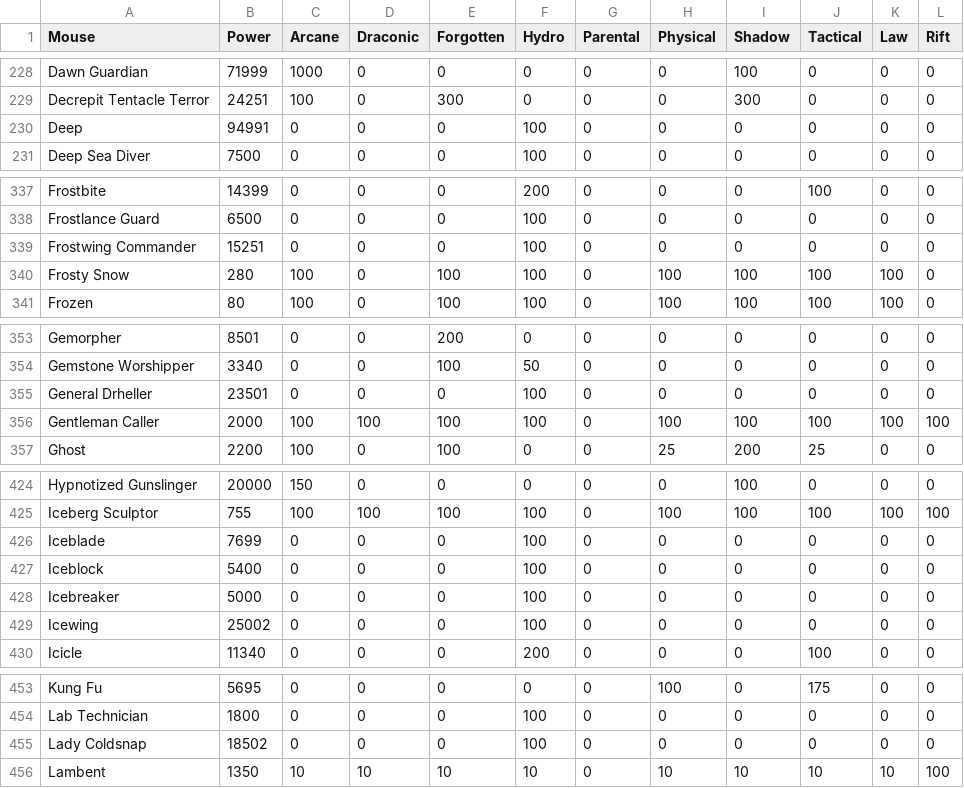
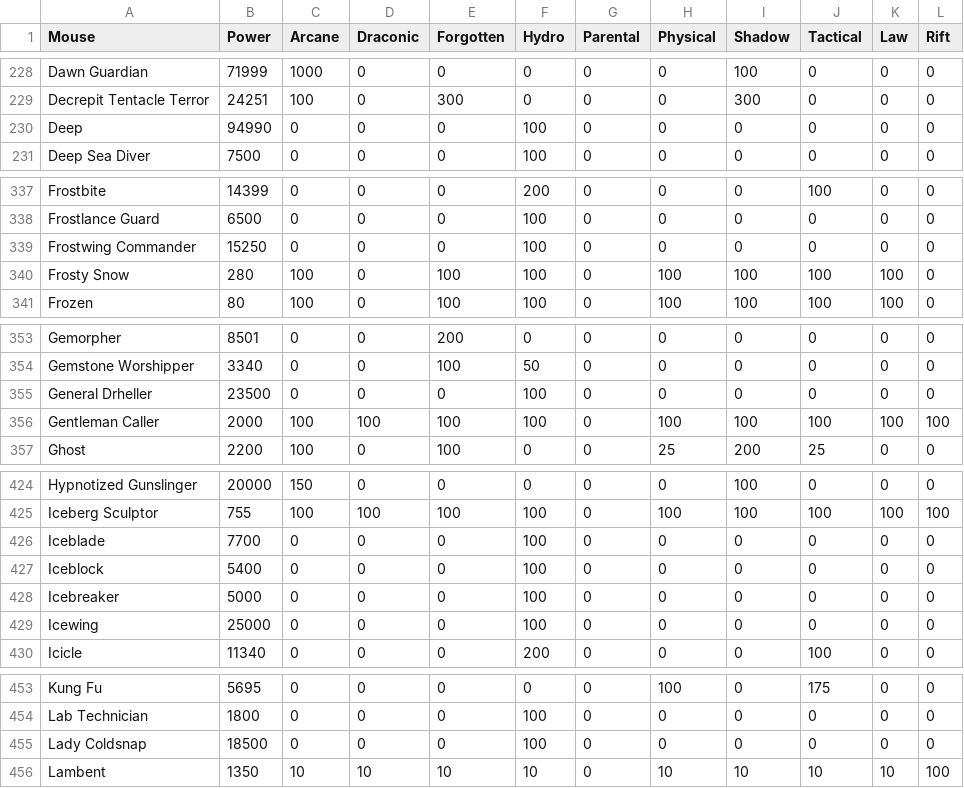
Before and after one commit to tsitu/MH-Tools, a CSV file: data/mouse-power-effs.csv, drawn as a sheet; only a part is shown, gaps mark what is left out; the diff covers the shown part only.

Commit message:
Update mouse-power-effs.csv (#174)
Some rounding after going through Icewing for Wolfskie

```diff
--- a/data/mouse-power-effs.csv
+++ b/data/mouse-power-effs.csv
@@ -229,3 +229,3 @@ Dawn Guardian,71999,1000,0,0,0,0,0,100,0,0,0
 Decrepit Tentacle Terror,24251,100,0,300,0,0,0,300,0,0,0
-Deep,94991,0,0,0,100,0,0,0,0,0,0
+Deep,94990,0,0,0,100,0,0,0,0,0,0
 Deep Sea Diver,7500,0,0,0,100,0,0,0,0,0,0
@@ -338,3 +338,3 @@ Frostbite,14399,0,0,0,200,0,0,0,100,0,0
 Frostlance Guard,6500,0,0,0,100,0,0,0,0,0,0
-Frostwing Commander,15251,0,0,0,100,0,0,0,0,0,0
+Frostwing Commander,15250,0,0,0,100,0,0,0,0,0,0
 Frosty Snow,280,100,0,100,100,0,100,100,100,100,0
@@ -354,3 +354,3 @@ Gemorpher,8501,0,0,200,0,0,0,0,0,0,0
 Gemstone Worshipper,3340,0,0,100,50,0,0,0,0,0,0
-General Drheller,23501,0,0,0,100,0,0,0,0,0,0
+General Drheller,23500,0,0,0,100,0,0,0,0,0,0
 Gentleman Caller,2000,100,100,100,100,0,100,100,100,100,100
@@ -425,6 +425,6 @@ Hypnotized Gunslinger,20000,150,0,0,0,0,0,100,0,0,0
 Iceberg Sculptor,755,100,100,100,100,0,100,100,100,100,100
-Iceblade,7699,0,0,0,100,0,0,0,0,0,0
+Iceblade,7700,0,0,0,100,0,0,0,0,0,0
 Iceblock,5400,0,0,0,100,0,0,0,0,0,0
 Icebreaker,5000,0,0,0,100,0,0,0,0,0,0
-Icewing,25002,0,0,0,100,0,0,0,0,0,0
+Icewing,25000,0,0,0,100,0,0,0,0,0,0
 Icicle,11340,0,0,0,200,0,0,0,100,0,0
@@ -454,3 +454,3 @@ Kung Fu,5695,0,0,0,0,0,100,0,175,0,0
 Lab Technician,1800,0,0,0,100,0,0,0,0,0,0
-Lady Coldsnap,18502,0,0,0,100,0,0,0,0,0,0
+Lady Coldsnap,18500,0,0,0,100,0,0,0,0,0,0
 Lambent,1350,10,10,10,10,0,10,10,10,10,100
```
Also changed, not shown: 1 edited cell elsewhere in this file.
